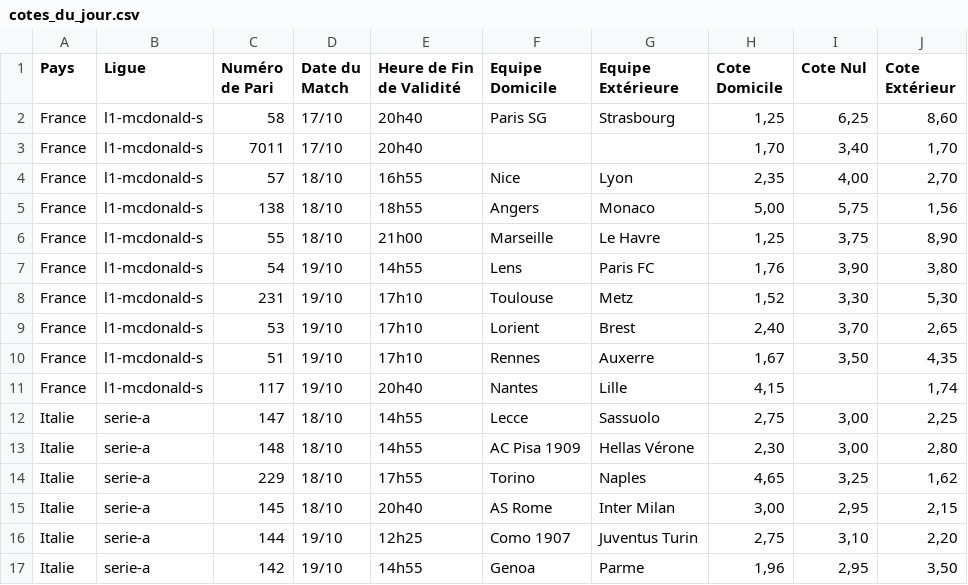
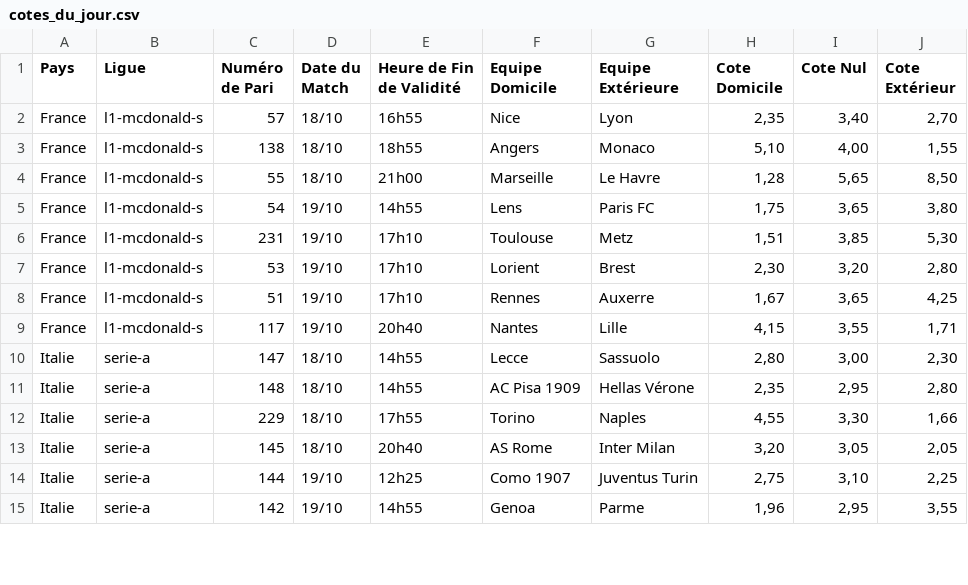
Before and after one commit to Metimer/Goalytics, a CSV file: cotes_du_jour.csv, drawn as a sheet; only a part is shown; the diff covers the shown part only.

Commit message:
Mise à jour des fichiers CSV des cotes

```diff
--- a/cotes_du_jour.csv
+++ b/cotes_du_jour.csv
@@ -1,17 +1,15 @@
 Pays,Ligue,Numéro de Pari,Date du Match,Heure de Fin de Validité,Equipe Domicile,Equipe Extérieure,Cote Domicile,Cote Nul,Cote Extérieur
-France,l1-mcdonald-s,58,17/10,20h40,Paris SG,Strasbourg,"1,25","6,25","8,60"
-France,l1-mcdonald-s,7011,17/10,20h40,,,"1,70","3,40","1,70"
-France,l1-mcdonald-s,57,18/10,16h55,Nice,Lyon,"2,35","4,00","2,70"
-France,l1-mcdonald-s,138,18/10,18h55,Angers,Monaco,"5,00","5,75","1,56"
-France,l1-mcdonald-s,55,18/10,21h00,Marseille,Le Havre,"1,25","3,75","8,90"
-France,l1-mcdonald-s,54,19/10,14h55,Lens,Paris FC,"1,76","3,90","3,80"
-France,l1-mcdonald-s,231,19/10,17h10,Toulouse,Metz,"1,52","3,30","5,30"
-France,l1-mcdonald-s,53,19/10,17h10,Lorient,Brest,"2,40","3,70","2,65"
-France,l1-mcdonald-s,51,19/10,17h10,Rennes,Auxerre,"1,67","3,50","4,35"
-France,l1-mcdonald-s,117,19/10,20h40,Nantes,Lille,"4,15",,"1,74"
-Italie,serie-a,147,18/10,14h55,Lecce,Sassuolo,"2,75","3,00","2,25"
-Italie,serie-a,148,18/10,14h55,AC Pisa 1909,Hellas Vérone,"2,30","3,00","2,80"
-Italie,serie-a,229,18/10,17h55,Torino,Naples,"4,65","3,25","1,62"
-Italie,serie-a,145,18/10,20h40,AS Rome,Inter Milan,"3,00","2,95","2,15"
-Italie,serie-a,144,19/10,12h25,Como 1907,Juventus Turin,"2,75","3,10","2,20"
-Italie,serie-a,142,19/10,14h55,Genoa,Parme,"1,96","2,95","3,50"
+France,l1-mcdonald-s,57,18/10,16h55,Nice,Lyon,"2,35","3,40","2,70"
+France,l1-mcdonald-s,138,18/10,18h55,Angers,Monaco,"5,10","4,00","1,55"
+France,l1-mcdonald-s,55,18/10,21h00,Marseille,Le Havre,"1,28","5,65","8,50"
+France,l1-mcdonald-s,54,19/10,14h55,Lens,Paris FC,"1,75","3,65","3,80"
+France,l1-mcdonald-s,231,19/10,17h10,Toulouse,Metz,"1,51","3,85","5,30"
+France,l1-mcdonald-s,53,19/10,17h10,Lorient,Brest,"2,30","3,20","2,80"
+France,l1-mcdonald-s,51,19/10,17h10,Rennes,Auxerre,"1,67","3,65","4,25"
+France,l1-mcdonald-s,117,19/10,20h40,Nantes,Lille,"4,15","3,55","1,71"
+Italie,serie-a,147,18/10,14h55,Lecce,Sassuolo,"2,80","3,00","2,30"
+Italie,serie-a,148,18/10,14h55,AC Pisa 1909,Hellas Vérone,"2,35","2,95","2,80"
+Italie,serie-a,229,18/10,17h55,Torino,Naples,"4,55","3,30","1,66"
+Italie,serie-a,145,18/10,20h40,AS Rome,Inter Milan,"3,20","3,05","2,05"
+Italie,serie-a,144,19/10,12h25,Como 1907,Juventus Turin,"2,75","3,10","2,25"
+Italie,serie-a,142,19/10,14h55,Genoa,Parme,"1,96","2,95","3,55"
```
Also changed, not shown: 2 removed rows and 65 edited cells elsewhere in this file.
